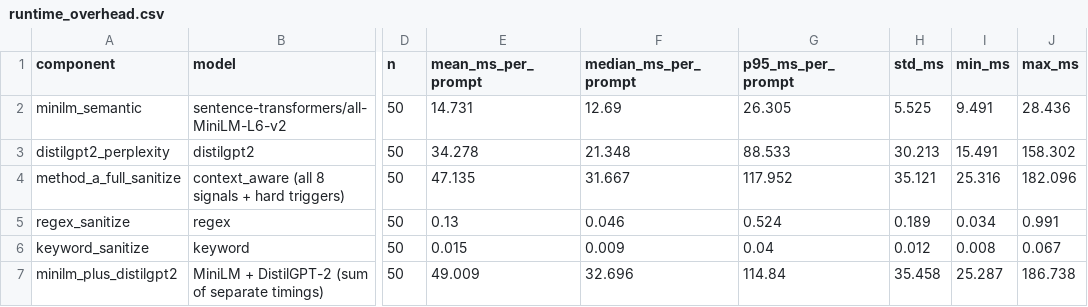
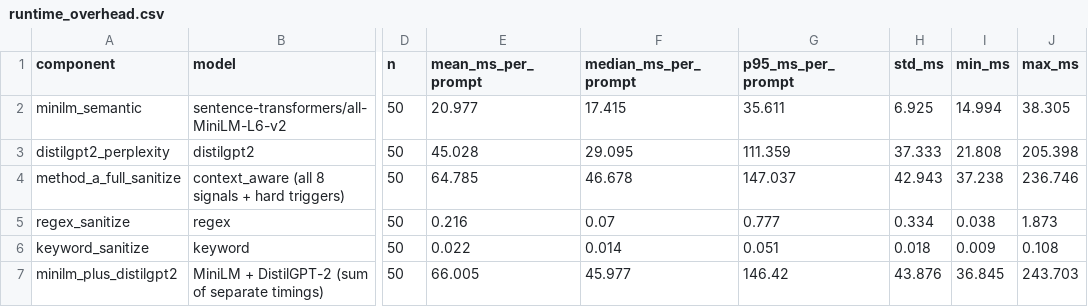
Before and after one commit to AdityaK-101/Securing_LLMs, a CSV file: results/suite_a/runtime_overhead.csv, drawn as a sheet; only a part is shown, gaps mark what is left out; the diff names each change by its address in the sheet, - before the commit and + after, or states it on an @@ line.

```diff
--- a/results/suite_a/runtime_overhead.csv
+++ b/results/suite_a/runtime_overhead.csv
-E2 (mean_ms_per_prompt): 14.731
+E2 (mean_ms_per_prompt): 20.977
-F2 (median_ms_per_prompt): 12.69
+F2 (median_ms_per_prompt): 17.415
-G2 (p95_ms_per_prompt): 26.305
+G2 (p95_ms_per_prompt): 35.611
-H2 (std_ms): 5.525
+H2 (std_ms): 6.925
-I2 (min_ms): 9.491
+I2 (min_ms): 14.994
-J2 (max_ms): 28.436
+J2 (max_ms): 38.305
-E3 (mean_ms_per_prompt): 34.278
+E3 (mean_ms_per_prompt): 45.028
-F3 (median_ms_per_prompt): 21.348
+F3 (median_ms_per_prompt): 29.095
-G3 (p95_ms_per_prompt): 88.533
+G3 (p95_ms_per_prompt): 111.359
-H3 (std_ms): 30.213
+H3 (std_ms): 37.333
-I3 (min_ms): 15.491
+I3 (min_ms): 21.808
-J3 (max_ms): 158.302
+J3 (max_ms): 205.398
-E4 (mean_ms_per_prompt): 47.135
+E4 (mean_ms_per_prompt): 64.785
-F4 (median_ms_per_prompt): 31.667
+F4 (median_ms_per_prompt): 46.678
-G4 (p95_ms_per_prompt): 117.952
+G4 (p95_ms_per_prompt): 147.037
-H4 (std_ms): 35.121
+H4 (std_ms): 42.943
-I4 (min_ms): 25.316
+I4 (min_ms): 37.238
-J4 (max_ms): 182.096
+J4 (max_ms): 236.746
-E5 (mean_ms_per_prompt): 0.13
+E5 (mean_ms_per_prompt): 0.216
-F5 (median_ms_per_prompt): 0.046
+F5 (median_ms_per_prompt): 0.07
-G5 (p95_ms_per_prompt): 0.524
+G5 (p95_ms_per_prompt): 0.777
-H5 (std_ms): 0.189
+H5 (std_ms): 0.334
-I5 (min_ms): 0.034
+I5 (min_ms): 0.038
-J5 (max_ms): 0.991
+J5 (max_ms): 1.873
-E6 (mean_ms_per_prompt): 0.015
+E6 (mean_ms_per_prompt): 0.022
-F6 (median_ms_per_prompt): 0.009
+F6 (median_ms_per_prompt): 0.014
-G6 (p95_ms_per_prompt): 0.04
+G6 (p95_ms_per_prompt): 0.051
-H6 (std_ms): 0.012
+H6 (std_ms): 0.018
-I6 (min_ms): 0.008
+I6 (min_ms): 0.009
-J6 (max_ms): 0.067
+J6 (max_ms): 0.108
-E7 (mean_ms_per_prompt): 49.009
+E7 (mean_ms_per_prompt): 66.005
-F7 (median_ms_per_prompt): 32.696
+F7 (median_ms_per_prompt): 45.977
-G7 (p95_ms_per_prompt): 114.84
+G7 (p95_ms_per_prompt): 146.42
-H7 (std_ms): 35.458
+H7 (std_ms): 43.876
-I7 (min_ms): 25.287
+I7 (min_ms): 36.845
-J7 (max_ms): 186.738
+J7 (max_ms): 243.703
```
Also changed, not shown: 11 other files.
